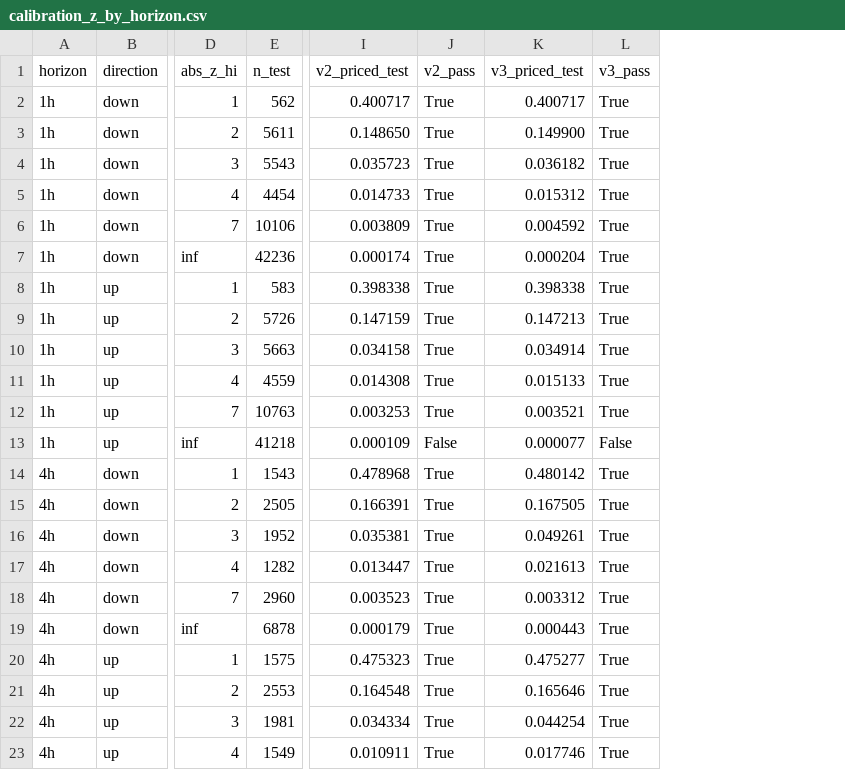
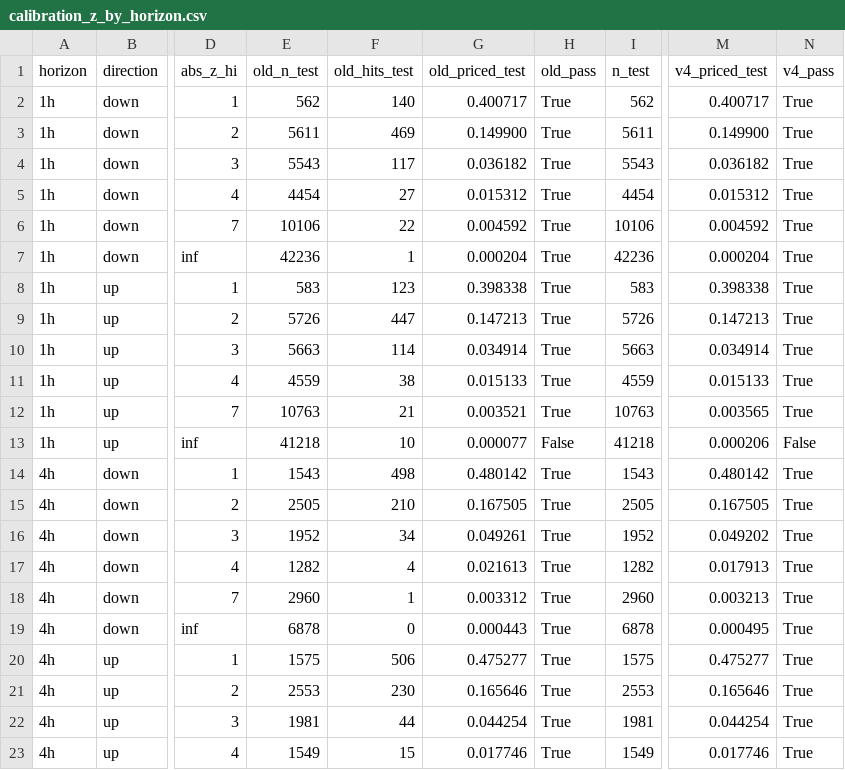
Before and after one commit to Qwealzy/numera-cover, a CSV file: engine/reports/calibration_z_by_horizon.csv, drawn as a sheet; only a part is shown, gaps mark what is left out; removed rows and columns are numbered as before the commit, all else as after; the diff covers the shown part only; the diff names each change by its address in the sheet, - before the commit and + after, or states it on an @@ line.

```diff
--- a/engine/reports/calibration_z_by_horizon.csv
+++ b/engine/reports/calibration_z_by_horizon.csv
+column E (old_n_test), rows 2-23: 562 | 5611 | 5543 | 4454 | 10106 | 42236 | 583 | 5726 | 5663 | 4559 | 10763 | 41218 | 1543 | 2505 | 1952 | 1282 | 2960 | 6878 | 1575 | 2553 | 1981 | 1549
+column F (old_hits_test), rows 2-23: 140 | 469 | 117 | 27 | 22 | 1 | 123 | 447 | 114 | 38 | 21 | 10 | 498 | 210 | 34 | 4 | 1 | 0 | 506 | 230 | 44 | 15
+column G (old_priced_test), rows 2-23: 0.400717 | 0.149900 | 0.036182 | 0.015312 | 0.004592 | 0.000204 | 0.398338 | 0.147213 | 0.034914 | 0.015133 | 0.003521 | 0.000077 | 0.480142 | 0.167505 | 0.049261 | 0.021613 | 0.003312 | 0.000443 | 0.475277 | 0.165646 | 0.044254 | 0.017746
+column H (old_pass), rows 2-23: True | True | True | True | True | True | True | True | True | True | True | False | True | True | True | True | True | True | True | True | True | True
-column I (v2_priced_test), rows 2-23: 0.400717 | 0.148650 | 0.035723 | 0.014733 | 0.003809 | 0.000174 | 0.398338 | 0.147159 | 0.034158 | 0.014308 | 0.003253 | 0.000109 | 0.478968 | 0.166391 | 0.035381 | 0.013447 | 0.003523 | 0.000179 | 0.475323 | 0.164548 | 0.034334 | 0.010911
-column J (v2_pass), rows 2-23: True | True | True | True | True | True | True | True | True | True | True | False | True | True | True | True | True | True | True | True | True | True
-M1: v3_priced_test
+M1: v4_priced_test
-N1: v3_pass
+N1: v4_pass
-M12 (v4_priced_test): 0.003521
+M12 (v4_priced_test): 0.003565
-M13 (v4_priced_test): 0.000077
+M13 (v4_priced_test): 0.000206
-M16 (v4_priced_test): 0.049261
+M16 (v4_priced_test): 0.049202
-M17 (v4_priced_test): 0.021613
+M17 (v4_priced_test): 0.017913
-M18 (v4_priced_test): 0.003312
+M18 (v4_priced_test): 0.003213
-M19 (v4_priced_test): 0.000443
+M19 (v4_priced_test): 0.000495
```
Also changed, not shown: 67 edited cells elsewhere in this file, 11 other files.
